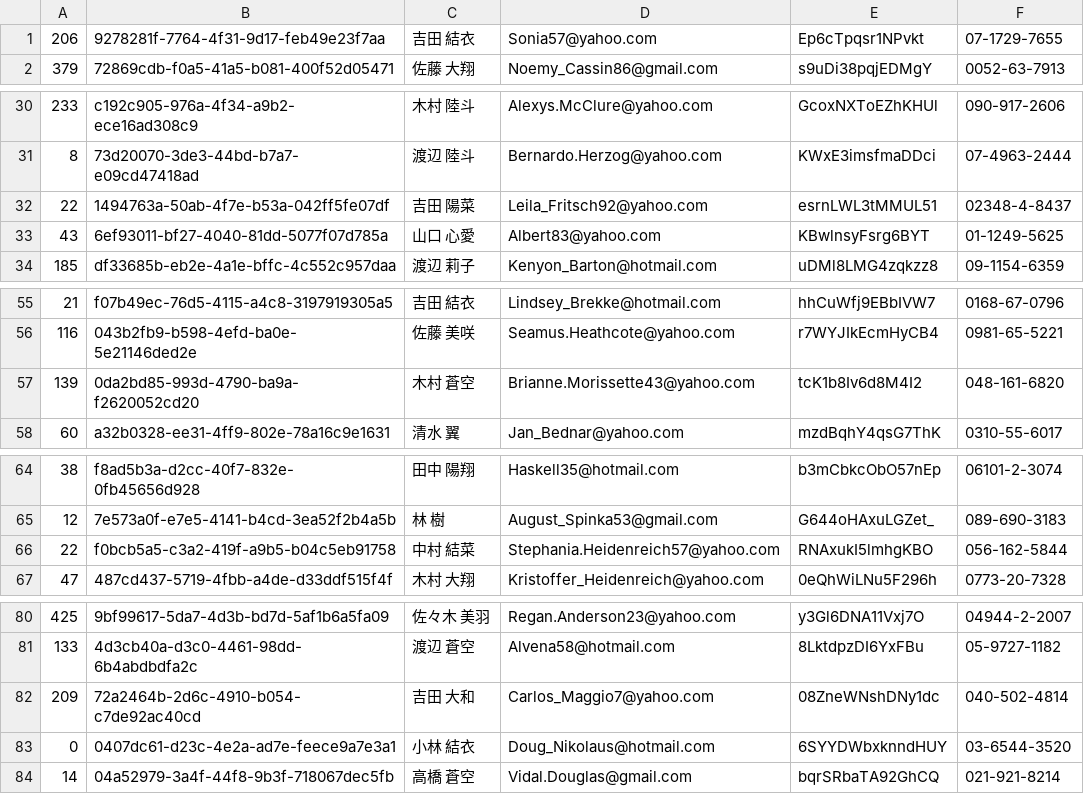
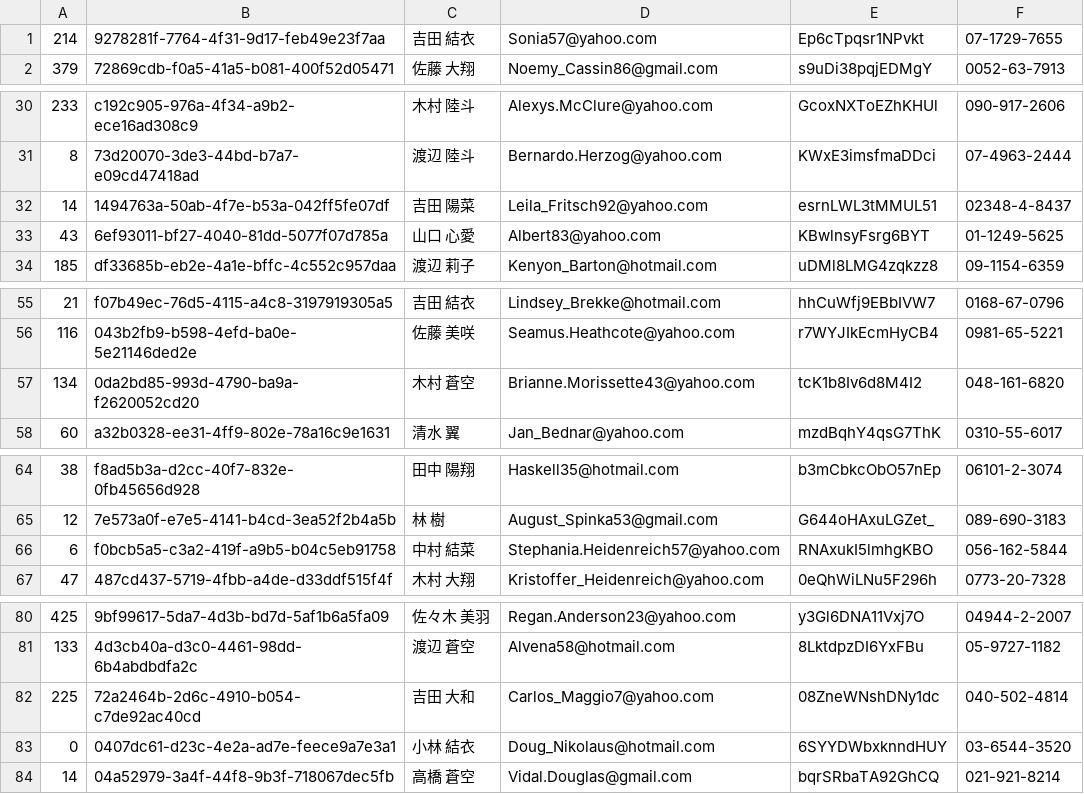
Before and after one commit to yoidea/git-challenge-minesweeper, a CSV file: users.csv, drawn as a sheet; only a part is shown, gaps mark what is left out; the diff covers the shown part only.

Commit message:
"伊藤"さんからの要望対応

```diff
--- a/users.csv
+++ b/users.csv
@@ -1,2 +1,2 @@
-206,9278281f-7764-4f31-9d17-feb49e23f7aa,吉田 結衣,Sonia57@yahoo.com,Ep6cTpqsr1NPvkt,07-1729-7655
+214,9278281f-7764-4f31-9d17-feb49e23f7aa,吉田 結衣,Sonia57@yahoo.com,Ep6cTpqsr1NPvkt,07-1729-7655
 379,72869cdb-f0a5-41a5-b081-400f52d05471,佐藤 大翔,Noemy_Cassin86@gmail.com,s9uDi38pqjEDMgY,0052-63-7913
@@ -31,3 +31,3 @@
 8,73d20070-3de3-44bd-b7a7-e09cd47418ad,渡辺 陸斗,Bernardo.Herzog@yahoo.com,KWxE3imsfmaDDci,07-4963-2444
-22,1494763a-50ab-4f7e-b53a-042ff5fe07df,吉田 陽菜,Leila_Fritsch92@yahoo.com,esrnLWL3tMMUL51,02348-4-8437
+14,1494763a-50ab-4f7e-b53a-042ff5fe07df,吉田 陽菜,Leila_Fritsch92@yahoo.com,esrnLWL3tMMUL51,02348-4-8437
 43,6ef93011-bf27-4040-81dd-5077f07d785a,山口 心愛,Albert83@yahoo.com,KBwlnsyFsrg6BYT,01-1249-5625
@@ -56,3 +56,3 @@
 116,043b2fb9-b598-4efd-ba0e-5e21146ded2e,佐藤 美咲,Seamus.Heathcote@yahoo.com,r7WYJIkEcmHyCB4,0981-65-5221
-139,0da2bd85-993d-4790-ba9a-f2620052cd20,木村 蒼空,Brianne.Morissette43@yahoo.com,tcK1b8Iv6d8M4I2,048-161-6820
+134,0da2bd85-993d-4790-ba9a-f2620052cd20,木村 蒼空,Brianne.Morissette43@yahoo.com,tcK1b8Iv6d8M4I2,048-161-6820
 60,a32b0328-ee31-4ff9-802e-78a16c9e1631,清水 翼,Jan_Bednar@yahoo.com,mzdBqhY4qsG7ThK,0310-55-6017
@@ -65,3 +65,3 @@
 12,7e573a0f-e7e5-4141-b4cd-3ea52f2b4a5b,林 樹,August_Spinka53@gmail.com,G644oHAxuLGZet_,089-690-3183
-22,f0bcb5a5-c3a2-419f-a9b5-b04c5eb91758,中村 結菜,Stephania.Heidenreich57@yahoo.com,RNAxukI5lmhgKBO,056-162-5844
+6,f0bcb5a5-c3a2-419f-a9b5-b04c5eb91758,中村 結菜,Stephania.Heidenreich57@yahoo.com,RNAxukI5lmhgKBO,056-162-5844
 47,487cd437-5719-4fbb-a4de-d33ddf515f4f,木村 大翔,Kristoffer_Heidenreich@yahoo.com,0eQhWiLNu5F296h,0773-20-7328
@@ -81,3 +81,3 @@
 133,4d3cb40a-d3c0-4461-98dd-6b4abdbdfa2c,渡辺 蒼空,Alvena58@hotmail.com,8LktdpzDI6YxFBu,05-9727-1182
-209,72a2464b-2d6c-4910-b054-c7de92ac40cd,吉田 大和,Carlos_Maggio7@yahoo.com,08ZneWNshDNy1dc,040-502-4814
+225,72a2464b-2d6c-4910-b054-c7de92ac40cd,吉田 大和,Carlos_Maggio7@yahoo.com,08ZneWNshDNy1dc,040-502-4814
 0,0407dc61-d23c-4e2a-ad7e-feece9a7e3a1,小林 結衣,Doug_Nikolaus@hotmail.com,6SYYDWbxknndHUY,03-6544-3520
```
Also changed, not shown: 1 edited cell elsewhere in this file.
